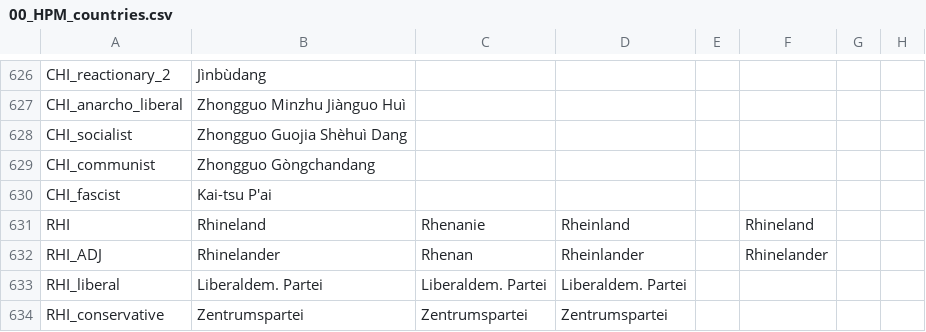
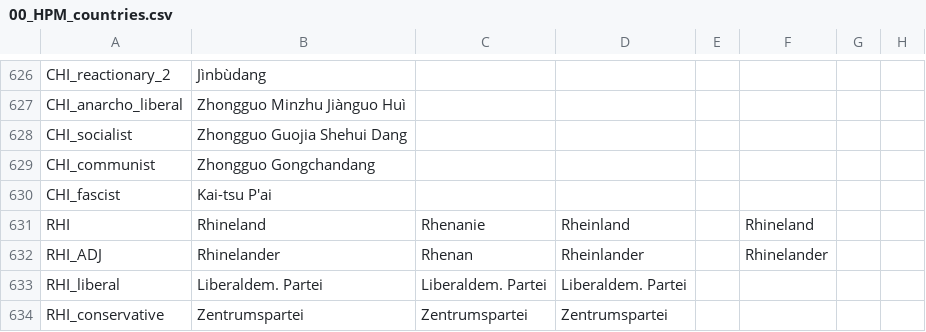
Before and after one commit to MaTi5893/Napoleon-s-Legacy-Remastered, a CSV file: Napoleon's Legacy_Remake/localisation/00_HPM_countries.csv, drawn as a sheet; only a part is shown, gaps mark what is left out; the diff names each change by its address in the sheet, - before the commit and + after, or states it on an @@ line.

```diff
--- a/Napoleon's Legacy_Remake/localisation/00_HPM_countries.csv
+++ b/Napoleon's Legacy_Remake/localisation/00_HPM_countries.csv
-B628: Zhongguo Guojia Shèhuì Dang
+B628: Zhongguo Guojia Shehui Dang
-B629: Zhongguo Gòngchandang
+B629: Zhongguo Gongchandang
```
Also changed, not shown: Napoleon's Legacy_Remake/localisation/00_HPMdecision remnants.csv, Napoleon's Legacy_Remake/localisation/0_cb_types.csv, 7 other files.
